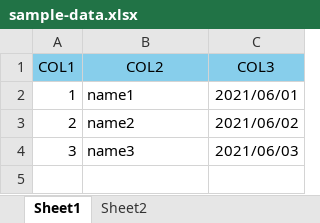
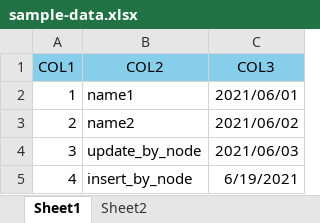
Before and after one commit to murasuke/ts-node-excel-sql, an Excel workbook: sample-data.xlsx, sheet Sheet1, drawn as a sheet; values as stored, in another font and other column widths than the file's, no borders; the diff names each change by its address in the sheet, - before the commit and + after, or states it on an @@ line.

```diff
--- a/sample-data.xlsx (sheet Sheet1)
+++ b/sample-data.xlsx (sheet Sheet1)
-B4 (COL2): name3
+B4 (COL2): update_by_node
+row 5: 4 | insert_by_node | 6/19/2021
```
Also changed, not shown: 9 other files.
